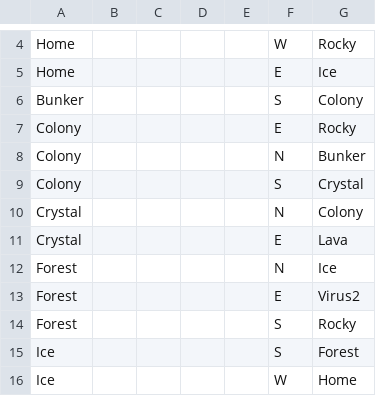
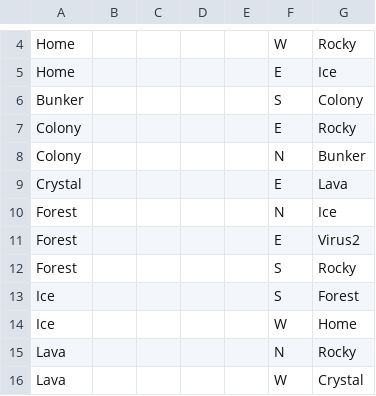
Before and after one commit to seankoko98/Project2, a CSV file: data/interactionTable.csv, drawn as a sheet; only a part is shown, gaps mark what is left out; the shorter side is filled out with more unchanged rows; the diff names each change by its address in the sheet, - before the commit and + after, or states it on an @@ line.

```diff
--- a/data/interactionTable.csv
+++ b/data/interactionTable.csv
-row 9: Colony |  |  |  |  | S | Crystal
-row 10: Crystal |  |  |  |  | N | Colony
```
Also changed, not shown: data/adventureStates.csv, 20 other files.
